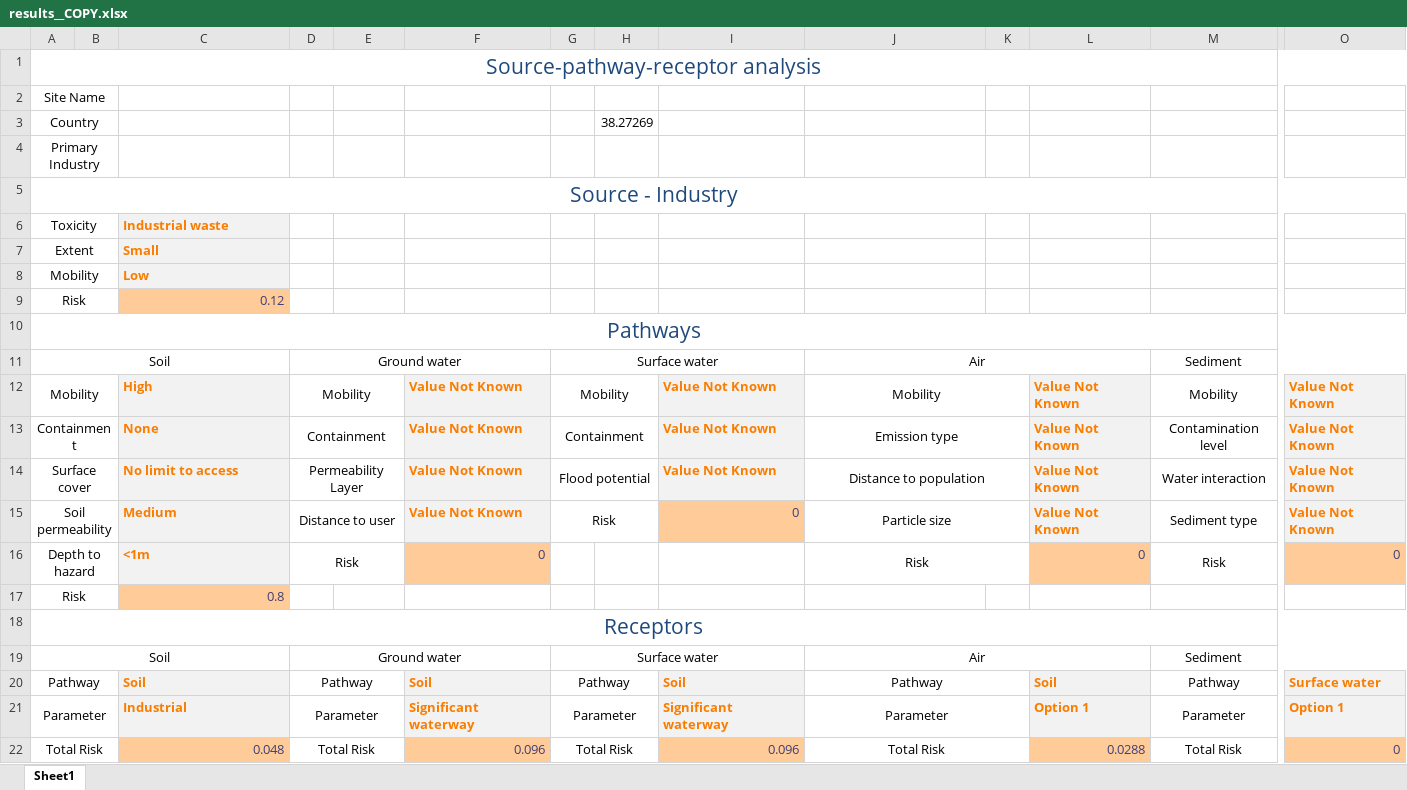
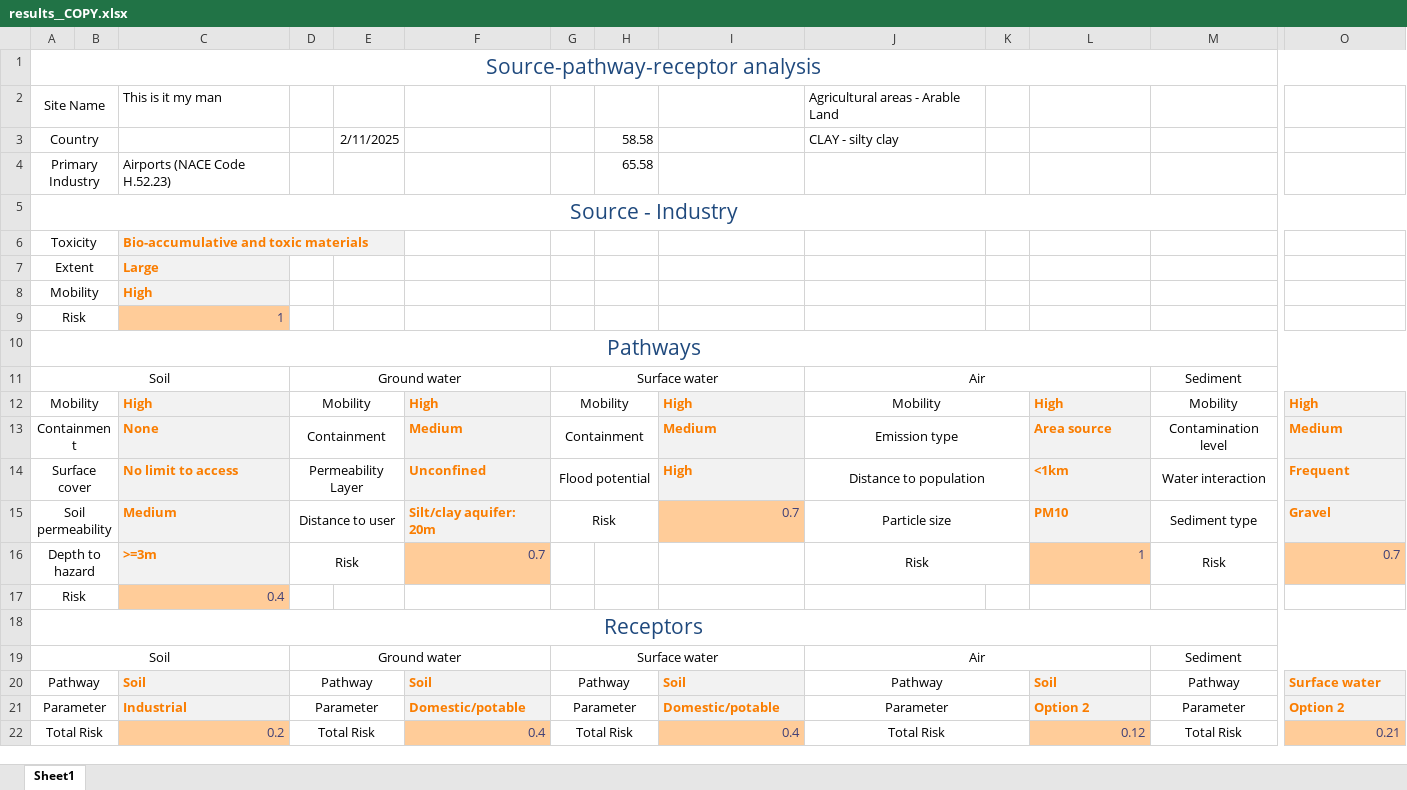
Before and after one commit to GMECH7/rss_islandr, an Excel workbook: rss_islandr/templates/results__COPY.xlsx, sheet Sheet1, drawn as a sheet; only a part is shown, gaps mark what is left out; values as stored, in another font and other column widths than the file's, no borders; removed rows and columns are numbered as before the commit, all else as after; rows hold the shown columns only; the diff names each change by its address in the sheet, - before the commit and + after, or states it on an @@ line.

```diff
--- a/rss_islandr/templates/results__COPY.xlsx (sheet Sheet1)
+++ b/rss_islandr/templates/results__COPY.xlsx (sheet Sheet1)
-C2: (empty)
+C2: This is it my man
-J2: (empty)
+J2: Agricultural areas - Arable Land
-row 3: Country |  |  |  |  |  |  | 38.27269
+row 3: Country |  |  |  | 2/11/2025 |  |  | 58.58 |  | CLAY - silty clay
-C4: (empty)
+C4: Airports (NACE Code H.52.23)
-H4: (empty)
+H4: 65.58
-C6: Industrial waste
+C6: Bio-accumulative and toxic materials
-C7: Small
+C7: Large
-C8: Low
+C8: High
-C9: 0.12
+C9: 1
-F12: Value Not Known
+F12: High
-I12: Value Not Known
+I12: High
-L12: Value Not Known
+L12: High
-O12: Value Not Known
+O12: High
-F13: Value Not Known
+F13: Medium
-I13: Value Not Known
+I13: Medium
-L13: Value Not Known
+L13: Area source
-O13: Value Not Known
+O13: Medium
-F14: Value Not Known
+F14: Unconfined
-I14: Value Not Known
+I14: High
-L14: Value Not Known
+L14: <1km
-O14: Value Not Known
+O14: Frequent
-F15: Value Not Known
+F15: Silt/clay aquifer: 20m
-I15: 0
+I15: 0.7
-L15: Value Not Known
+L15: PM10
-O15: Value Not Known
+O15: Gravel
-C16: <1m
+C16: >=3m
-F16: 0
+F16: 0.7
-L16: 0
+L16: 1
-O16: 0
+O16: 0.7
-C17: 0.8
+C17: 0.4
-F21: Significant waterway
+F21: Domestic/potable
-I21: Significant waterway
+I21: Domestic/potable
-L21: Option 1
+L21: Option 2
-O21: Option 1
+O21: Option 2
-C22: 0.048
+C22: 0.2
-F22: 0.096
+F22: 0.4
-I22: 0.096
+I22: 0.4
-L22: 0.0288
+L22: 0.12
-O22: 0
+O22: 0.21
```
Also changed, not shown: 8 other files.
